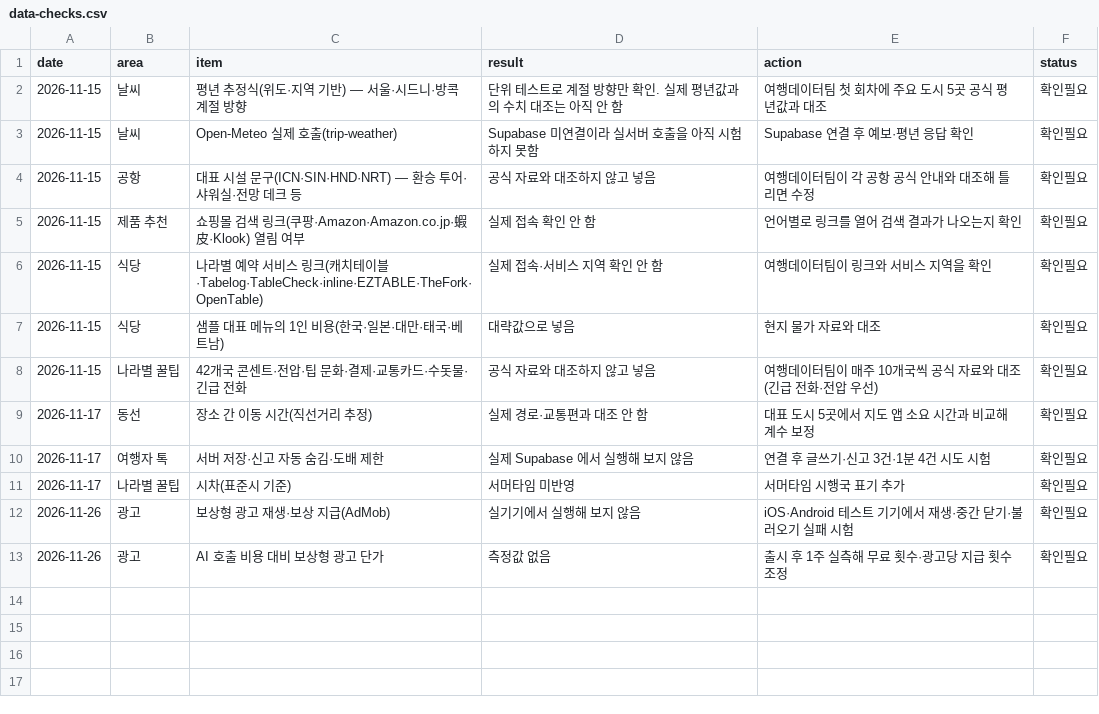
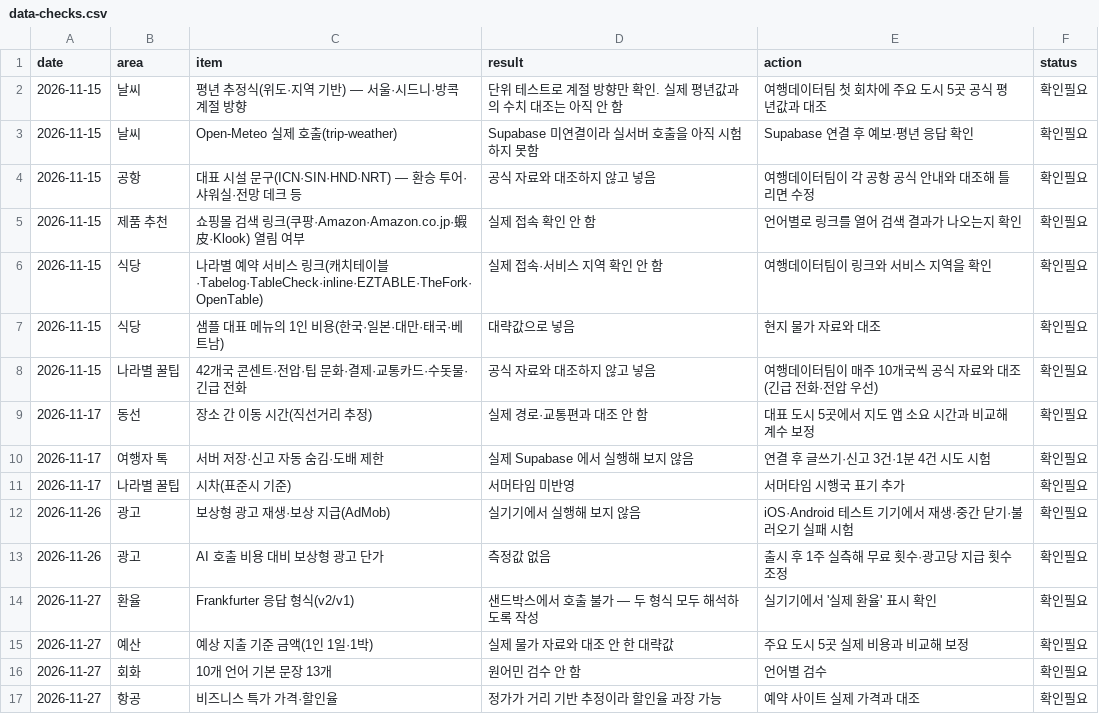
Before and after one commit to parksang-jun/HARU.com, a CSV file: ops/agent/state/data-checks.csv, drawn as a sheet; the diff names each change by its address in the sheet, - before the commit and + after, or states it on an @@ line.

```diff
--- a/ops/agent/state/data-checks.csv
+++ b/ops/agent/state/data-checks.csv
+row 14: 2026-11-27 | 환율 | Frankfurter 응답 형식(v2/v1) | 샌드박스에서 호출 불가 — 두 형식 모두 해석하도록 작성 | 실기기에서 '실제 환율' 표시 확인 | 확인필요
+row 15: 2026-11-27 | 예산 | 예상 지출 기준 금액(1인 1일·1박) | 실제 물가 자료와 대조 안 한 대략값 | 주요 도시 5곳 실제 비용과 비교해 보정 | 확인필요
+row 16: 2026-11-27 | 회화 | 10개 언어 기본 문장 13개 | 원어민 검수 안 함 | 언어별 검수 | 확인필요
+row 17: 2026-11-27 | 항공 | 비즈니스 특가 가격·할인율 | 정가가 거리 기반 추정이라 할인율 과장 가능 | 예약 사이트 실제 가격과 대조 | 확인필요
```
Also changed, not shown: 19 other files.
